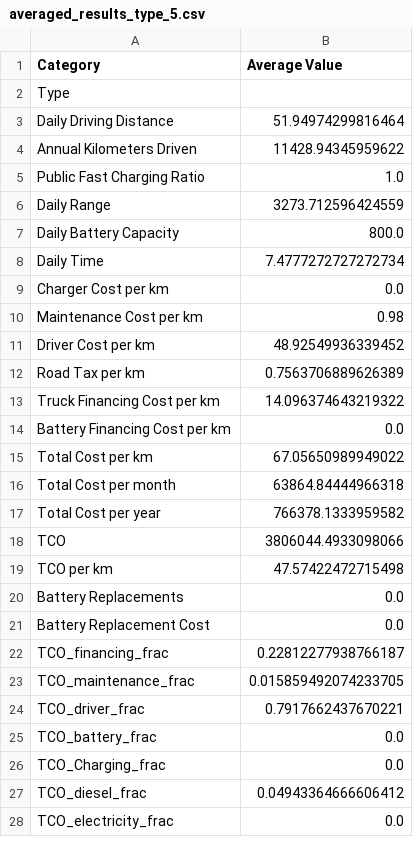
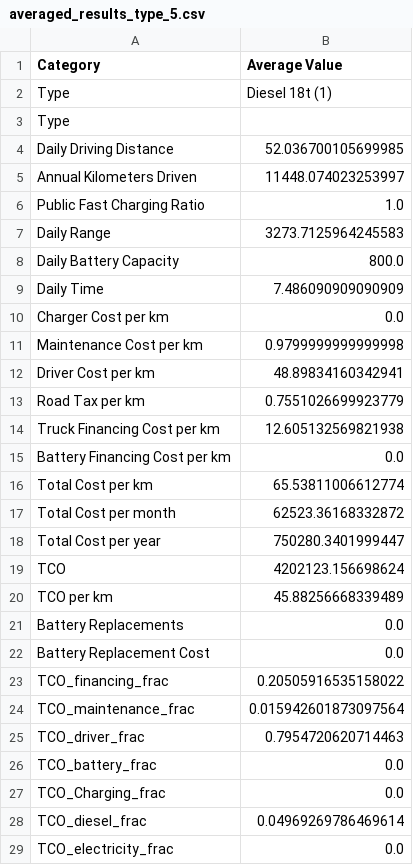
Before and after one commit to miljon3/mexscal, a CSV file: averages/averaged_results_type_5.csv, drawn as a sheet; only a part is shown; the diff covers the shown part only.

```diff
--- a/averages/averaged_results_type_5.csv
+++ b/averages/averaged_results_type_5.csv
@@ -1,28 +1,29 @@
 Category,Average Value
+Type,Diesel 18t (1)
 Type,
-Daily Driving Distance,51.94974299816464
-Annual Kilometers Driven,11428.94345959622
+Daily Driving Distance,52.036700105699985
+Annual Kilometers Driven,11448.074023253997
 Public Fast Charging Ratio,1.0
-Daily Range,3273.712596424559
+Daily Range,3273.7125964245583
 Daily Battery Capacity,800.0
-Daily Time,7.4777272727272734
+Daily Time,7.486090909090909
 Charger Cost per km,0.0
-Maintenance Cost per km,0.98
-Driver Cost per km,48.92549936339452
-Road Tax per km,0.7563706889626389
-Truck Financing Cost per km,14.096374643219322
+Maintenance Cost per km,0.9799999999999998
+Driver Cost per km,48.89834160342941
+Road Tax per km,0.7551026699923779
+Truck Financing Cost per km,12.605132569821938
 Battery Financing Cost per km,0.0
-Total Cost per km,67.05650989949022
-Total Cost per month,63864.84444966318
-Total Cost per year,766378.1333959582
-TCO,3806044.4933098066
-TCO per km,47.57422472715498
+Total Cost per km,65.53811006612774
+Total Cost per month,62523.36168332872
+Total Cost per year,750280.3401999447
+TCO,4202123.156698624
+TCO per km,45.88256668339489
 Battery Replacements,0.0
 Battery Replacement Cost,0.0
-TCO_financing_frac,0.22812277938766187
-TCO_maintenance_frac,0.015859492074233705
-TCO_driver_frac,0.7917662437670221
+TCO_financing_frac,0.20505916535158022
+TCO_maintenance_frac,0.015942601873097564
+TCO_driver_frac,0.7954720620714463
 TCO_battery_frac,0.0
 TCO_Charging_frac,0.0
-TCO_diesel_frac,0.04943364666606412
+TCO_diesel_frac,0.04969269786469614
 TCO_electricity_frac,0.0
```
Also changed, not shown: 1 added row and 1 edited cell elsewhere in this file, averages/averaged_results_type_2.csv, averages/averaged_results_type_3.csv, 10 other files.
